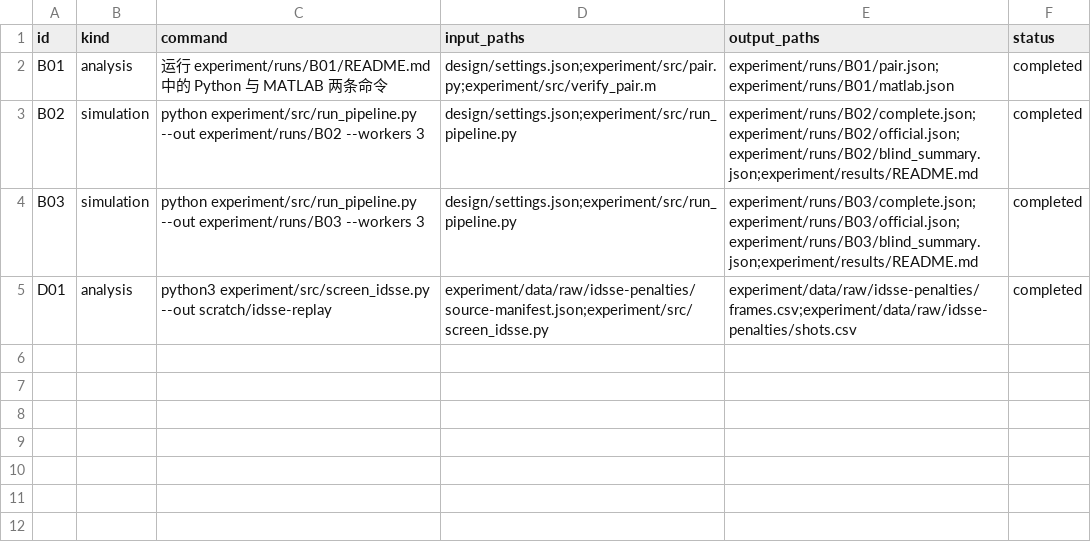
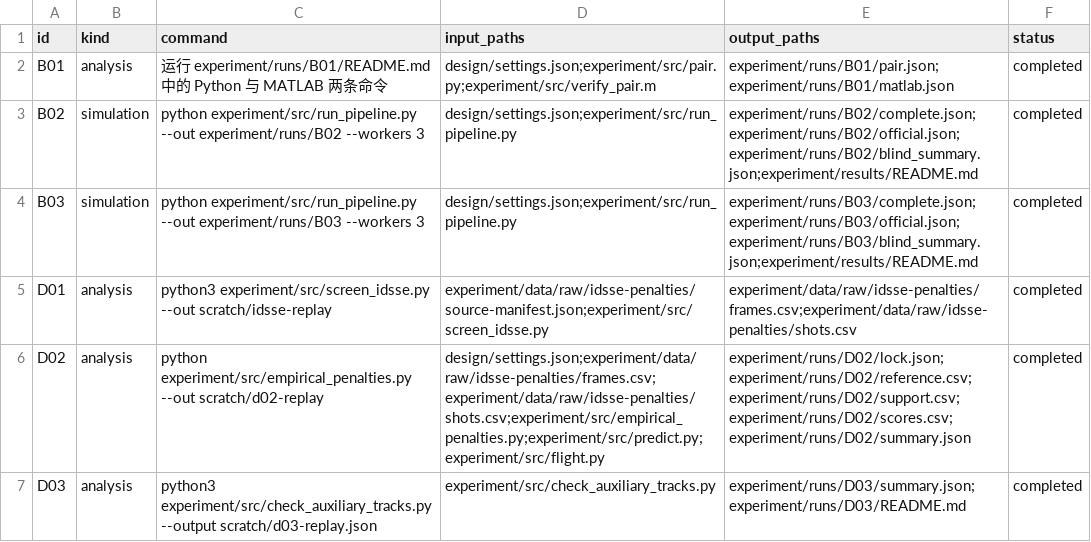
Before and after one commit to Emxy-Yang-2236/UPC_2026, a CSV file: experiment/records/runs.csv, drawn as a sheet.

```diff
--- a/experiment/records/runs.csv
+++ b/experiment/records/runs.csv
@@ -5 +5,3 @@ B03,simulation,python experiment/src/run_pipeline.py --out experiment/runs/B03 -
 D01,analysis,python3 experiment/src/screen_idsse.py --out scratch/idsse-replay,experiment/data/raw/idsse-penalties/source-manifest.json;experiment/src/screen_idsse.py,experiment/data/raw/idsse-penalties/frames.csv;experiment/data/raw/idsse-penalties/shots.csv,completed
+D02,analysis,python experiment/src/empirical_penalties.py --out scratch/d02-replay,design/settings.json;experiment/data/raw/idsse-penalties/frames.csv;experiment/data/raw/idsse-penalties/shots.csv;experiment/src/empirical_penalties.py;experiment/src/predict.py;experiment/src/flight.py,experiment/runs/D02/lock.json;experiment/runs/D02/reference.csv;experiment/runs/D02/support.csv;experiment/runs/D02/scores.csv;experiment/runs/D02/summary.json,completed
+D03,analysis,python3 experiment/src/check_auxiliary_tracks.py --output scratch/d03-replay.json,experiment/src/check_auxiliary_tracks.py,experiment/runs/D03/summary.json;experiment/runs/D03/README.md,completed
```
Also changed, not shown: experiment/records/claims.csv, experiment/records/sources.csv, 17 other files.
